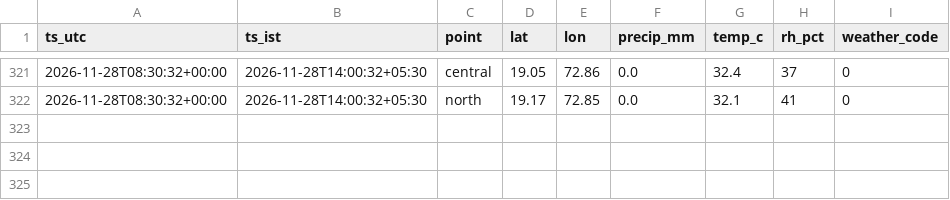
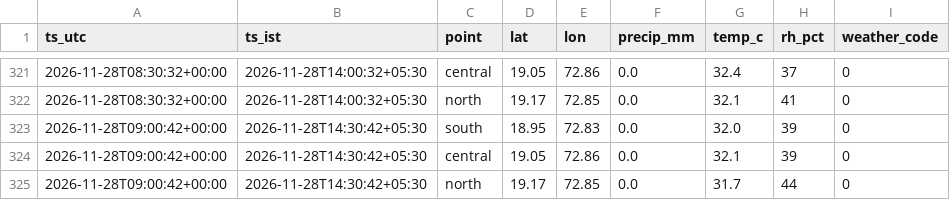
Before and after one commit to Sujith-2027/mumbai-traffic-data, a CSV file: data/weather/2026-11.csv, drawn as a sheet; only a part is shown, gaps mark what is left out.

```diff
--- a/data/weather/2026-11.csv
+++ b/data/weather/2026-11.csv
@@ -322 +322,4 @@ ts_utc,ts_ist,point,lat,lon,precip_mm,temp_c,rh_pct,weather_code
 2026-11-28T08:30:32+00:00,2026-11-28T14:00:32+05:30,north,19.17,72.85,0.0,32.1,41,0
+2026-11-28T09:00:42+00:00,2026-11-28T14:30:42+05:30,south,18.95,72.83,0.0,32.0,39,0
+2026-11-28T09:00:42+00:00,2026-11-28T14:30:42+05:30,central,19.05,72.86,0.0,32.1,39,0
+2026-11-28T09:00:42+00:00,2026-11-28T14:30:42+05:30,north,19.17,72.85,0.0,31.7,44,0
```
